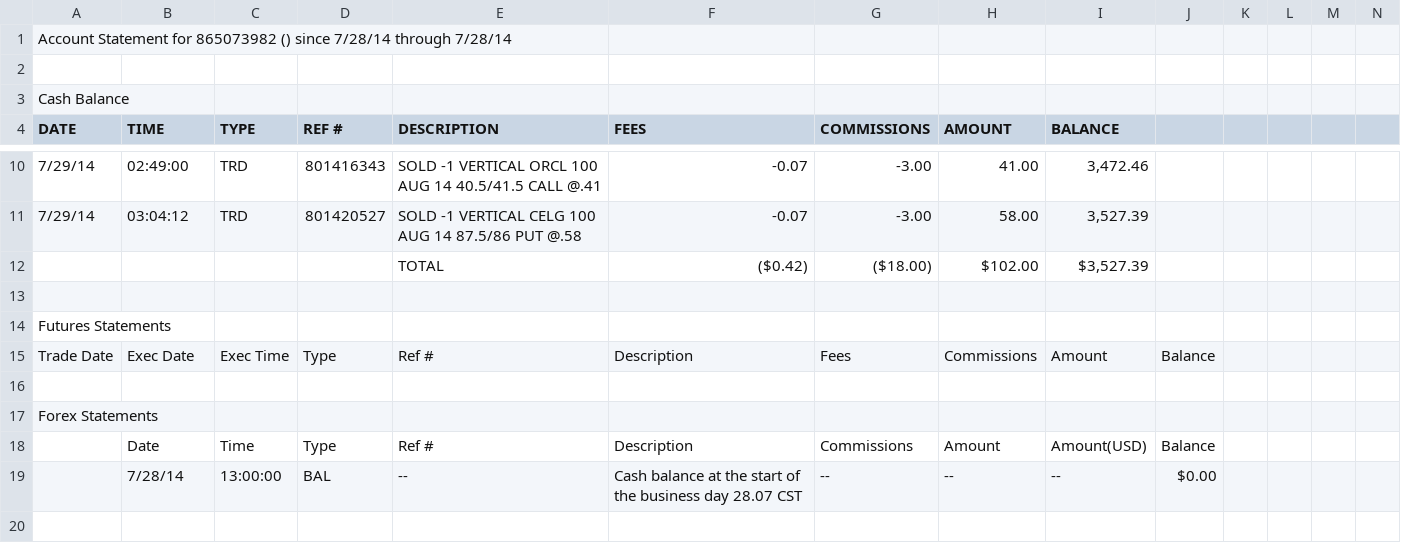
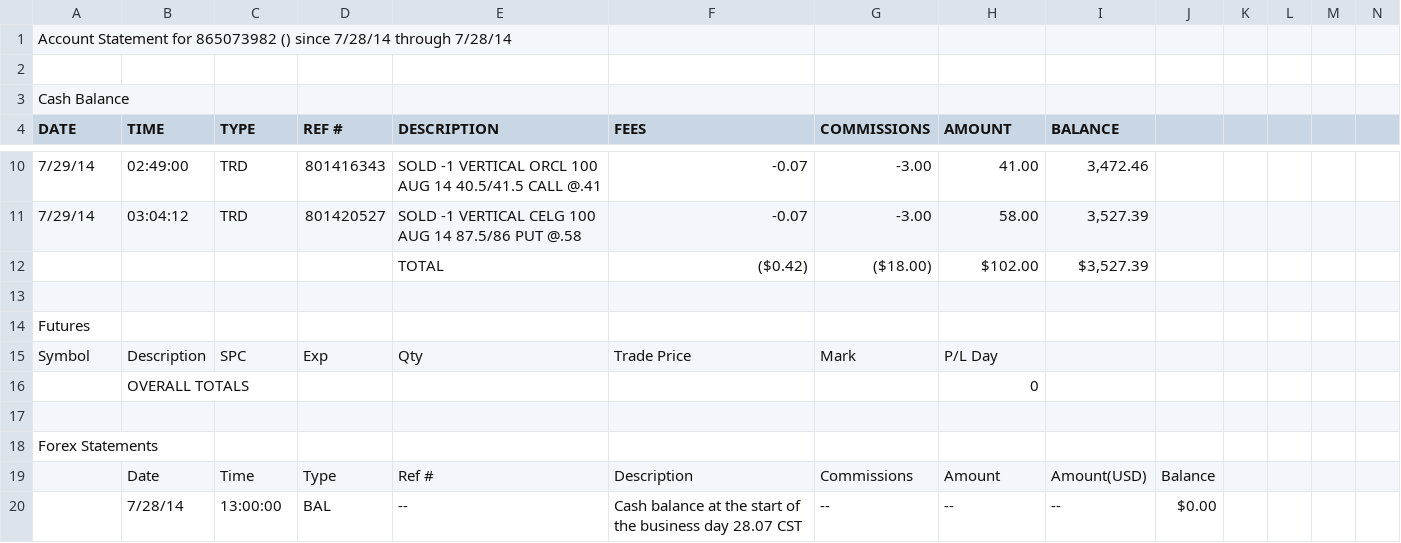
Before and after one commit to jack2150/rivers0.2, a CSV file: files/account_statement/2014-07-28-AccountStatement.csv, drawn as a sheet; only a part is shown, gaps mark what is left out; the shorter side is filled out with more unchanged rows; removed rows and columns are numbered as before the commit, all else as after; rows hold the shown columns only; the diff names each change by its address in the sheet, - before the commit and + after, or states it on an @@ line.

```diff
--- a/files/account_statement/2014-07-28-AccountStatement.csv
+++ b/files/account_statement/2014-07-28-AccountStatement.csv
-A14 (DATE): Futures Statements
+A14 (DATE): Futures
-row 15: Trade Date | Exec Date | Exec Time | Type | Ref # | Description | Fees | Commissions | Amount | Balance
+row 15: Symbol | Description | SPC | Exp | Qty | Trade Price | Mark | P/L Day
+row 16:  | OVERALL TOTALS |  |  |  |  |  | 0
```
Also changed, not shown: files/account_statement/2014-07-23-AccountStatement.csv, files/account_statement/2014-07-24-AccountStatement.csv, 23 other files.
